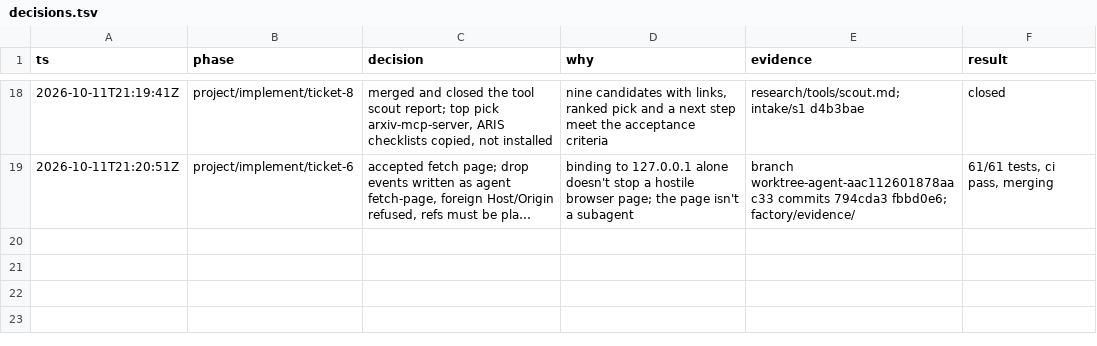
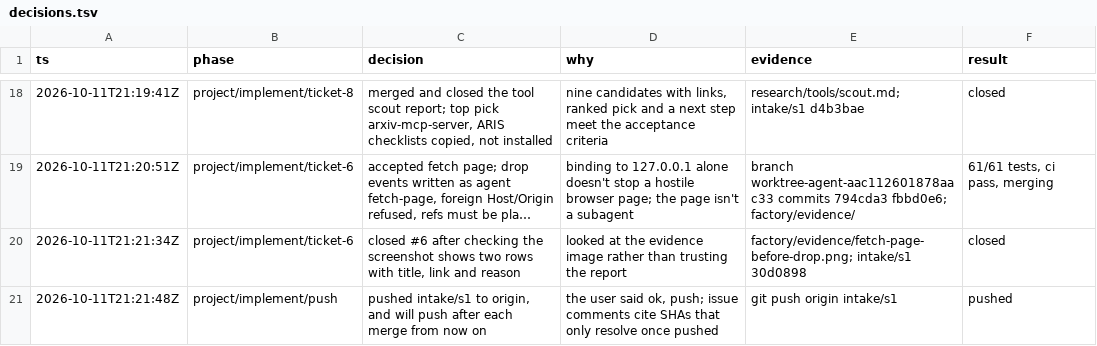
Before and after one commit to zhipengzhu1-dotcom/10-11-2026-Small-Molecule-Designs-and-LLM-Fine-Tune, a TSV file: factory/decisions.tsv, drawn as a sheet; only a part is shown, gaps mark what is left out; long unchanged cells end in …; the diff names each change by its address in the sheet, - before the commit and + after, or states it on an @@ line.

```diff
--- a/factory/decisions.tsv
+++ b/factory/decisions.tsv
+row 20: 2026-10-11T21:21:34Z | project/implement/ticket-6 | closed #6 after checking the screenshot shows two rows with title, link and reason | looked at the evidence image rather than trusting the report | factory/evidence/fetch-page-before-drop.png; intake/s1 30d0898 | closed
+row 21: 2026-10-11T21:21:48Z | project/implement/push | pushed intake/s1 to origin, and will push after each merge from now on | the user said ok, push; issue comments cite SHAs that only resolve once pushed | git push origin intake/s1 | pushed
```
Also changed, not shown: 1 other file.
